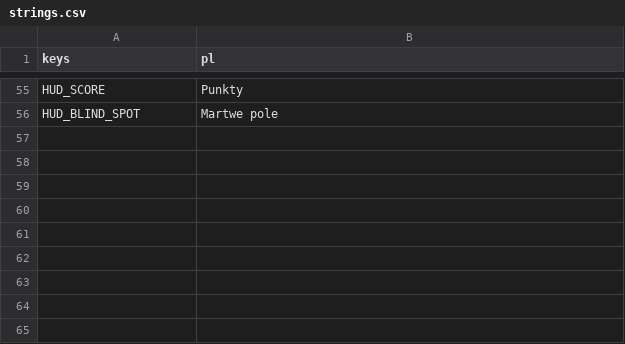
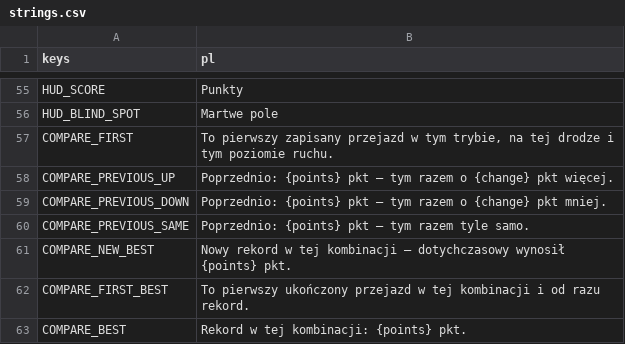
Before and after one commit to kreciol/simulator, a CSV file: i18n/strings.csv, drawn as a sheet; only a part is shown, gaps mark what is left out; the diff names each change by its address in the sheet, - before the commit and + after, or states it on an @@ line.

```diff
--- a/i18n/strings.csv
+++ b/i18n/strings.csv
+row 57: COMPARE_FIRST | To pierwszy zapisany przejazd w tym trybie, na tej drodze i tym poziomie ruchu.
+row 58: COMPARE_PREVIOUS_UP | Poprzednio: {points} pkt — tym razem o {change} pkt więcej.
+row 59: COMPARE_PREVIOUS_DOWN | Poprzednio: {points} pkt — tym razem o {change} pkt mniej.
+row 60: COMPARE_PREVIOUS_SAME | Poprzednio: {points} pkt — tym razem tyle samo.
+row 61: COMPARE_NEW_BEST | Nowy rekord w tej kombinacji — dotychczasowy wynosił {points} pkt.
+row 62: COMPARE_FIRST_BEST | To pierwszy ukończony przejazd w tej kombinacji i od razu rekord.
+row 63: COMPARE_BEST | Rekord w tej kombinacji: {points} pkt.
```
Also changed, not shown: 5 other files.
